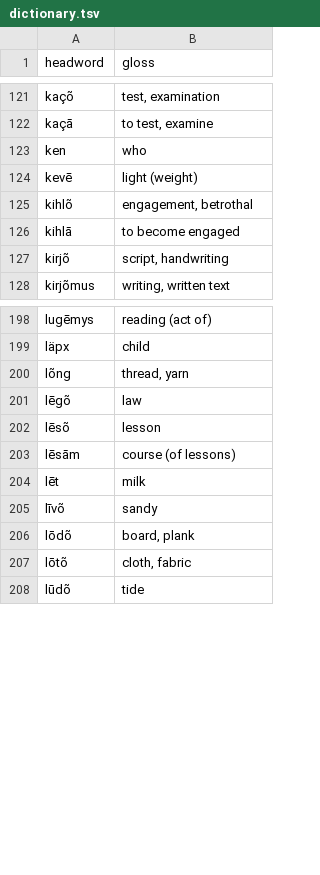
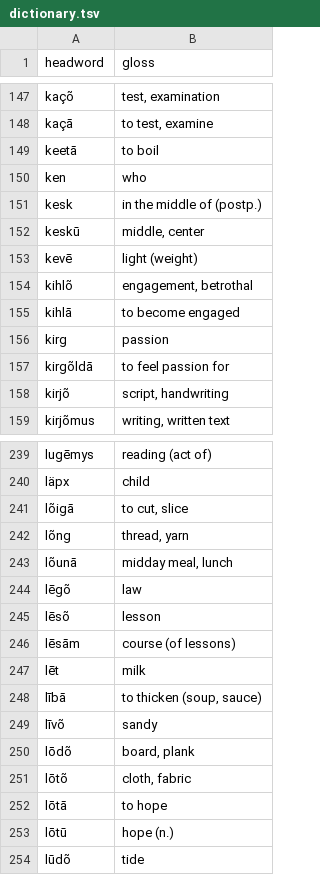
Before and after one commit to quarterback/kels, a TSV file: data/dictionary.tsv, drawn as a sheet; only a part is shown, gaps mark what is left out; the diff covers the shown part only.

```diff
--- a/data/dictionary.tsv
+++ b/data/dictionary.tsv
@@ -122,3 +148,6 @@ kaçõ	test, examination
 kaçā	to test, examine
+keetā	to boil
 ken	who
+kesk	in the middle of (postp.)
+keskū	middle, center
 kevē	light (weight)
@@ -126,2 +155,4 @@ kihlõ	engagement, betrothal
 kihlā	to become engaged
+kirg	passion
+kirgõldā	to feel passion for
 kirjõ	script, handwriting
@@ -199,3 +240,5 @@ lugēmys	reading (act of)
 läpx	child
+lõigā	to cut, slice
 lõng	thread, yarn
+lõunā	midday meal, lunch
 lēgõ	law
@@ -204,2 +247,3 @@ lēsām	course (of lessons)
 lēt	milk
+lībā	to thicken (soup, sauce)
 līvõ	sandy
@@ -207,2 +251,4 @@ lōdõ	board, plank
 lōtõ	cloth, fabric
+lōtā	to hope
+lōtū	hope (n.)
 lūdõ	tide
```
Also changed, not shown: 84 added rows elsewhere in this file, 6 other files.
